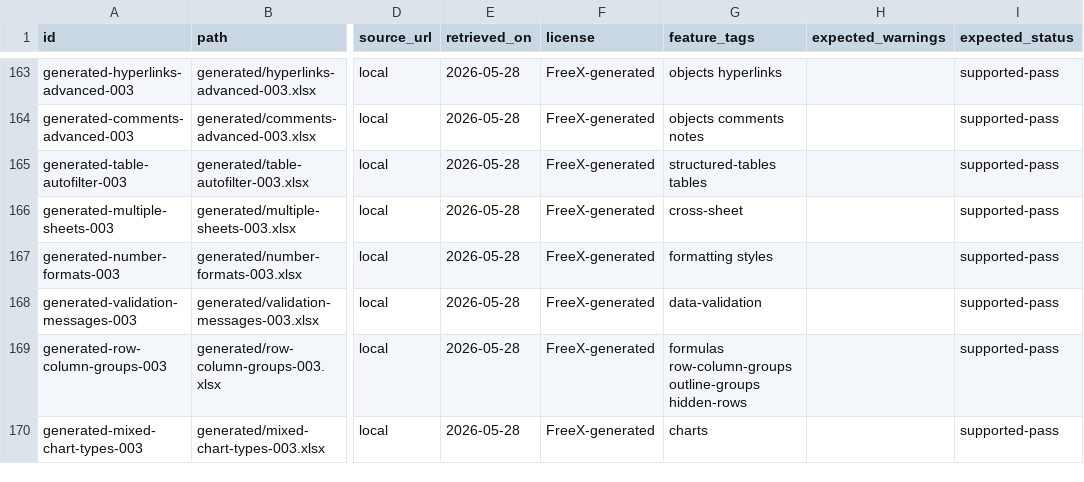
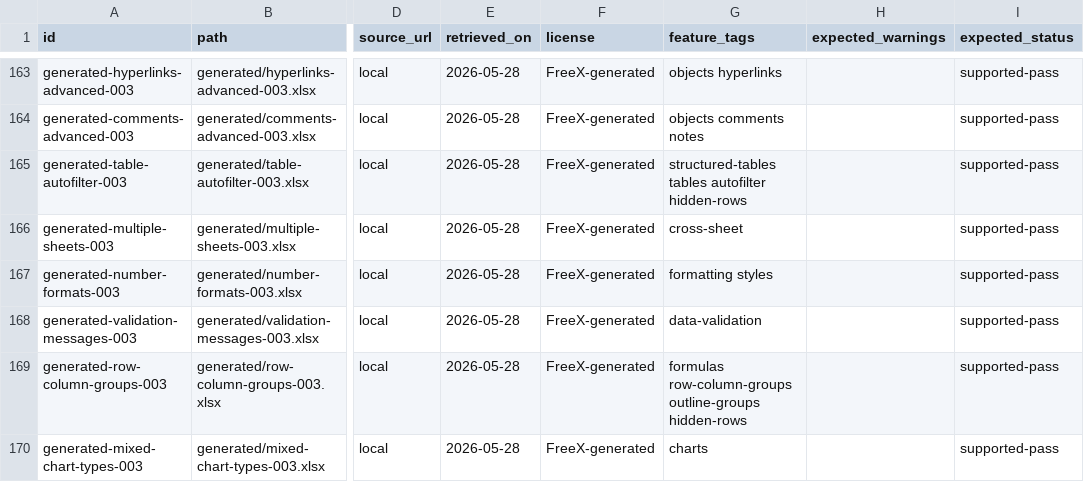
Before and after one commit to freevia-org/FreeX, a CSV file: test-corpus/manifest.csv, drawn as a sheet; only a part is shown, gaps mark what is left out; the diff names each change by its address in the sheet, - before the commit and + after, or states it on an @@ line.

Commit message:
Add AutoFilter Excel smoke assertions

```diff
--- a/test-corpus/manifest.csv
+++ b/test-corpus/manifest.csv
-G165 (feature_tags): structured-tables tables
+G165 (feature_tags): structured-tables tables autofilter hidden-rows
```
Also changed, not shown: 2 other files.
